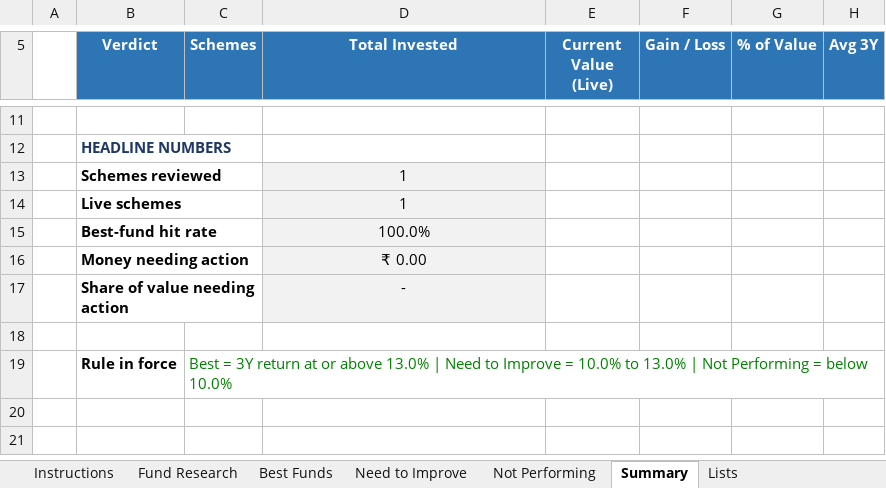
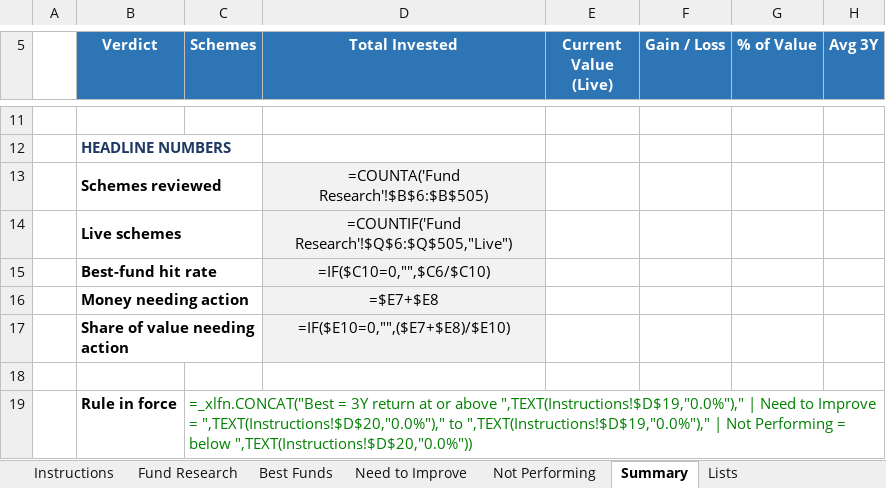
Before and after one commit to surajkadam21699-dotcom/suraj-kadam, an Excel workbook: Mutual_Fund_Research_Template.xlsx, sheet Summary, drawn as a sheet; only a part is shown, gaps mark what is left out; values as stored, in another font and other column widths than the file's, no borders; formulas without a stored value are shown as written; charts and pictures not drawn; the diff covers the shown part only; the diff names each change by its address in the sheet, - before the commit and + after, or states it on an @@ line.

```diff
--- a/Mutual_Fund_Research_Template.xlsx (sheet Summary)
+++ b/Mutual_Fund_Research_Template.xlsx (sheet Summary)
-D13 (Total Invested): 1
+D13 (Total Invested): =COUNTA('Fund Research'!$B$6:$B$505)
-D14 (Total Invested): 1
+D14 (Total Invested): =COUNTIF('Fund Research'!$Q$6:$Q$505,"Live")
-D15 (Total Invested): 100.0%
+D15 (Total Invested): =IF($C10=0,"",$C6/$C10)
-D16 (Total Invested): ₹ 0.00
+D16 (Total Invested): =$E7+$E8
-D17 (Total Invested): -
+D17 (Total Invested): =IF($E10=0,"",($E7+$E8)/$E10)
-C19 (Schemes): Best = 3Y return at or above 13.0% | Need to Improve = 10.0% to 13.0% | Not Performing = below 10.0%
+C19 (Schemes): =_xlfn.CONCAT("Best = 3Y return at or above ",TEXT(Instructions!$D$19,"0.0%")," | Need to Improve = ",TEXT(Instructions!$D$20,"0.0%")," to ",TEXT(Instructions!$D$19,"0.0%")," | Not Performing = below ",TEXT(Instructions!$D$20,"0.0%"))
```
Also changed, not shown: 30 edited cells and cell formats elsewhere in this sheet, sheet Fund Research, sheet Best Funds, sheet Not Performing, sheet Need to Improve, sheet Instructions, hidden cells, charts or pictures, Client_Investment_Tracker.xlsx, Nifty_Bias_Console.xlsx, 7 other files.
